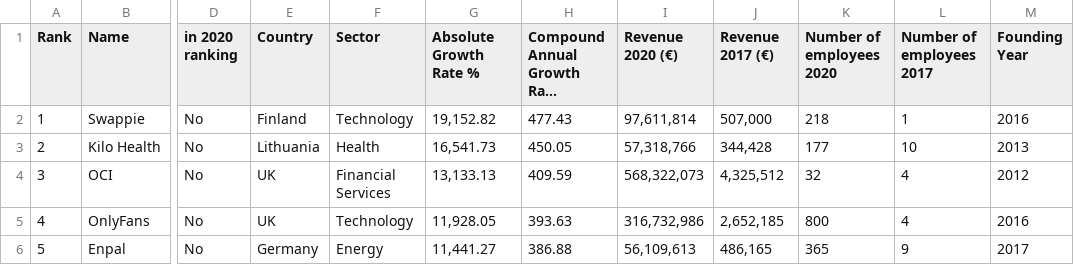
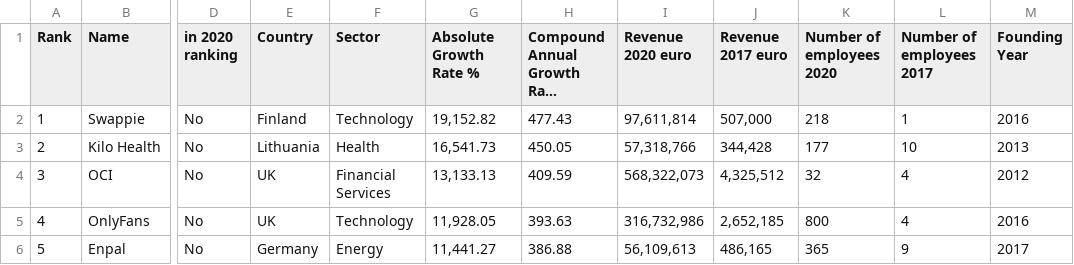
Before and after one commit to elisacatena/ProgettoFinale-idd, a CSV file: documents/ft.csv, drawn as a sheet; only a part is shown, gaps mark what is left out; long unchanged cells end in …; the diff names each change by its address in the sheet, - before the commit and + after, or states it on an @@ line.

```diff
--- a/documents/ft.csv
+++ b/documents/ft.csv
-I1: Revenue 2020 (€)
+I1: Revenue 2020 euro
-J1: Revenue 2017 (€)
+J1: Revenue 2017 euro
```
Also changed, not shown: documents/DDD-cbinsight.com.csv, documents/DDD-teamblind.com.csv, 6 other files.
